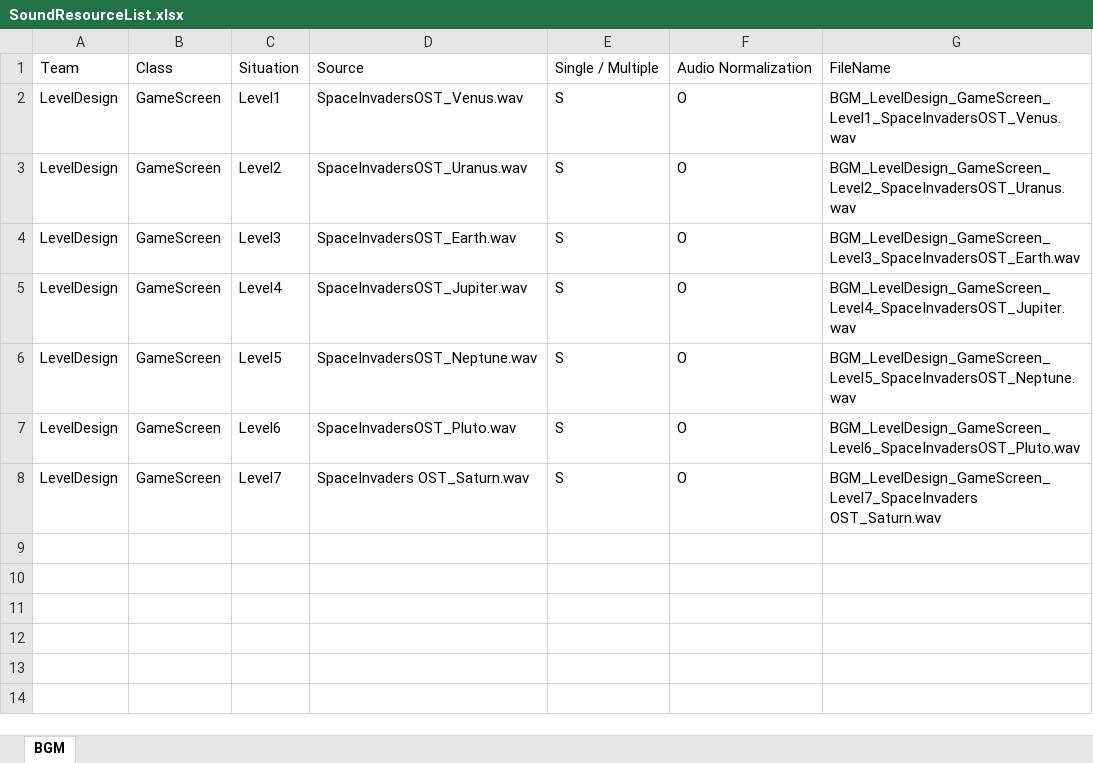
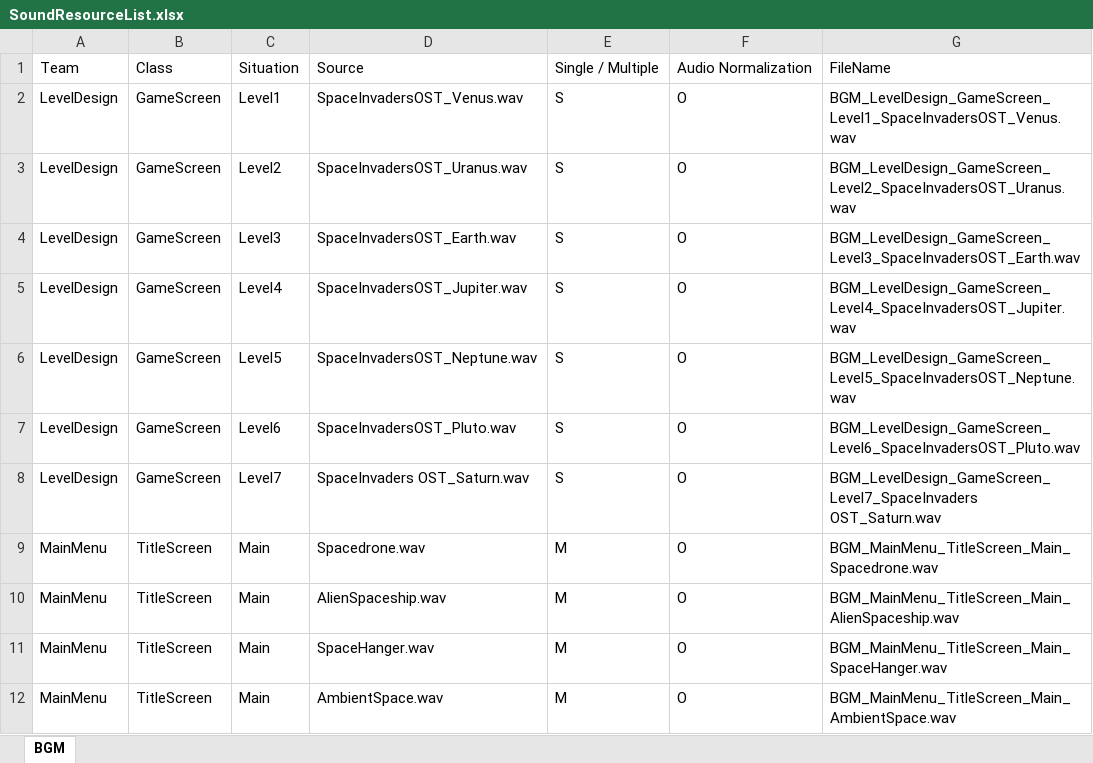
Before and after one commit to PurpleBananass/Invaders, an Excel workbook: res/sound/SoundResourceList.xlsx, sheet BGM, drawn as a sheet; values as stored, in another font and other column widths than the file's, no borders; the diff names each change by its address in the sheet, - before the commit and + after, or states it on an @@ line.

Commit message:
feat: Add BGM of MainMenu resource files

```diff
--- a/res/sound/SoundResourceList.xlsx (sheet BGM)
+++ b/res/sound/SoundResourceList.xlsx (sheet BGM)
+row 9: MainMenu | TitleScreen | Main | Spacedrone.wav | M | O | BGM_MainMenu_TitleScreen_Main_Spacedrone.wav
+row 10: MainMenu | TitleScreen | Main | AlienSpaceship.wav | M | O | BGM_MainMenu_TitleScreen_Main_AlienSpaceship.wav
+row 11: MainMenu | TitleScreen | Main | SpaceHanger.wav | M | O | BGM_MainMenu_TitleScreen_Main_SpaceHanger.wav
+row 12: MainMenu | TitleScreen | Main | AmbientSpace.wav | M | O | BGM_MainMenu_TitleScreen_Main_AmbientSpace.wav
```
Also changed, not shown: 4 other files.
